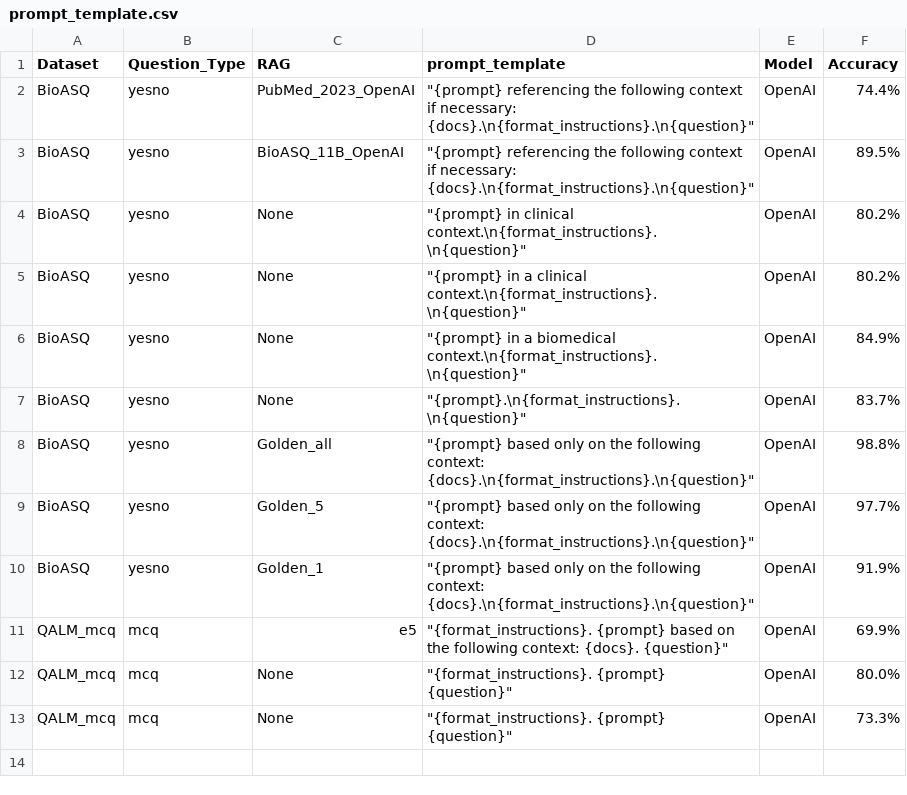
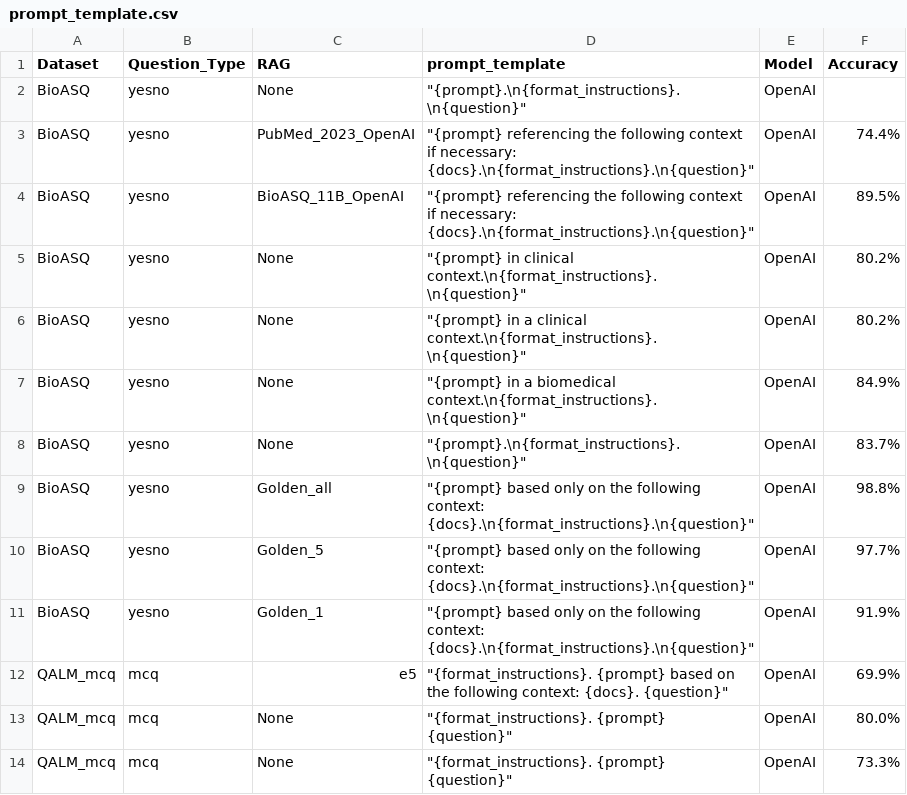
Before and after one commit to zibaee-2021/SNLP_CW, a CSV file: prompt_template.csv, drawn as a sheet.

```diff
--- a/prompt_template.csv
+++ b/prompt_template.csv
@@ -1,2 +1,3 @@
 Dataset,Question_Type,RAG,prompt_template,Model,Accuracy
+BioASQ,yesno,None,"""{prompt}.\n{format_instructions}.\n{question}""",OpenAI,
 BioASQ,yesno,PubMed_2023_OpenAI,"""{prompt} referencing the following context if necessary: {docs}.\n{format_instructions}.\n{question}""",OpenAI,74.4%
```
Also changed, not shown: 19 other files.
